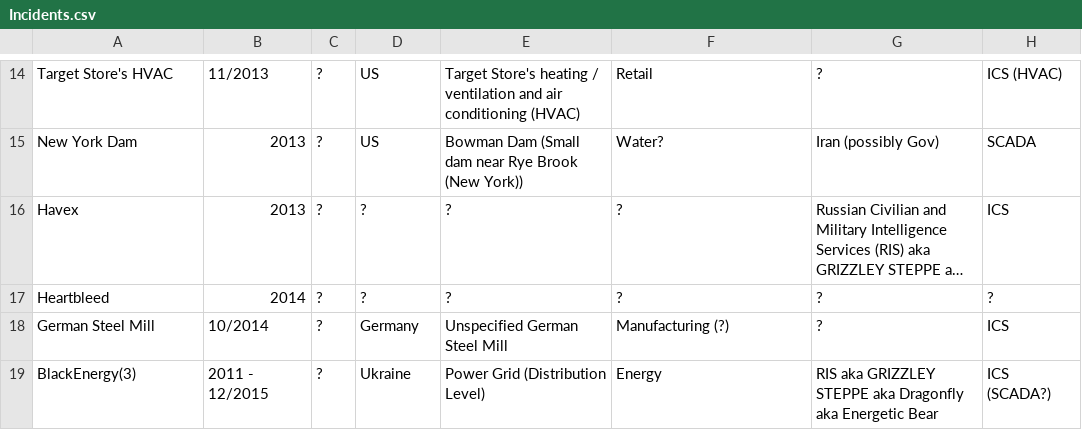
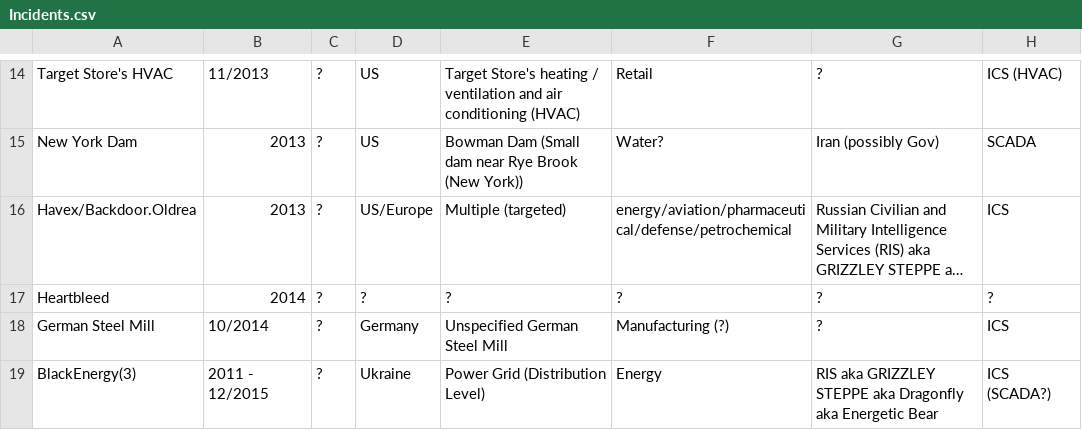
Before and after one commit to NF997/OTSecurityIncidents, a CSV file: Incidents.csv, drawn as a sheet; only a part is shown, gaps mark what is left out; long unchanged cells end in …; the diff names each change by its address in the sheet, - before the commit and + after, or states it on an @@ line.

Commit message:
Refined Havex entry

```diff
--- a/Incidents.csv
+++ b/Incidents.csv
-A16: Havex
+A16: Havex/Backdoor.Oldrea
-D16: ?
+D16: US/Europe
-E16: ?
+E16: Multiple (targeted)
-F16: ?
+F16: energy/aviation/pharmaceutical/defense/petrochemical
```
